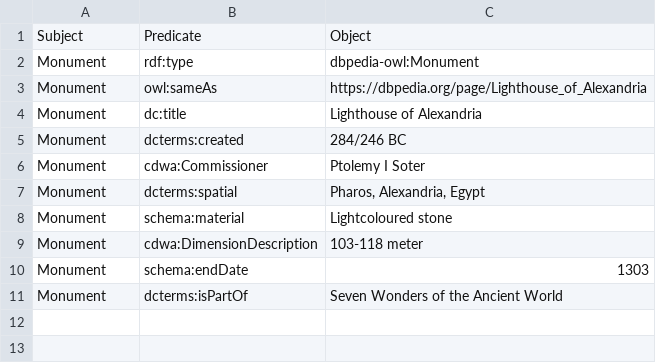
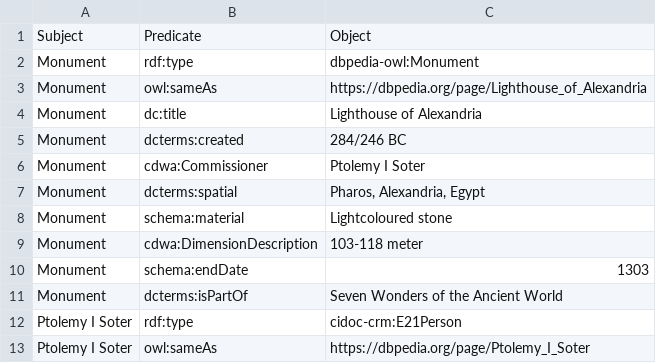
Before and after one commit to LODysseyofPoorThings/PoorThings, a CSV file: csv files/lighthouse_of_alexandria.csv, drawn as a sheet.

```diff
--- a/csv files/lighthouse_of_alexandria.csv
+++ b/csv files/lighthouse_of_alexandria.csv
@@ -11 +11,3 @@ Monument,schema:endDate,1303
 Monument,dcterms:isPartOf,Seven Wonders of the Ancient World
+Ptolemy I Soter,rdf:type,cidoc-crm:E21Person
+Ptolemy I Soter,owl:sameAs,https://dbpedia.org/page/Ptolemy_I_Soter
```
Also changed, not shown: csv files/portrait.csv, 9 other files.
